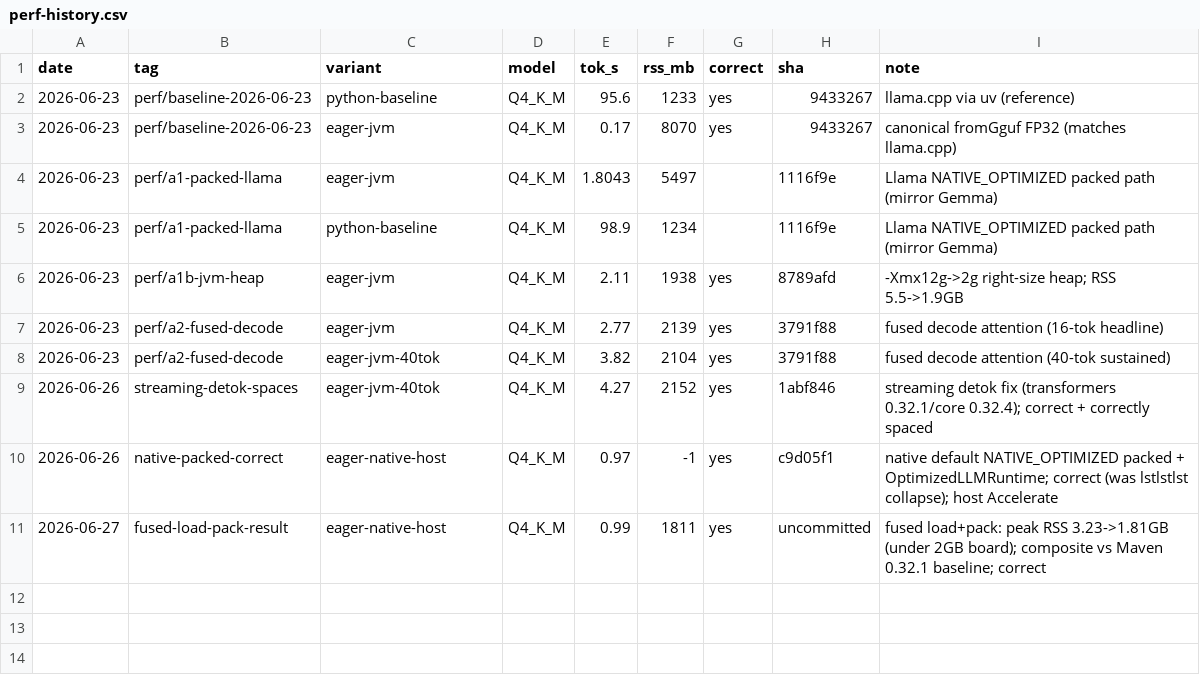
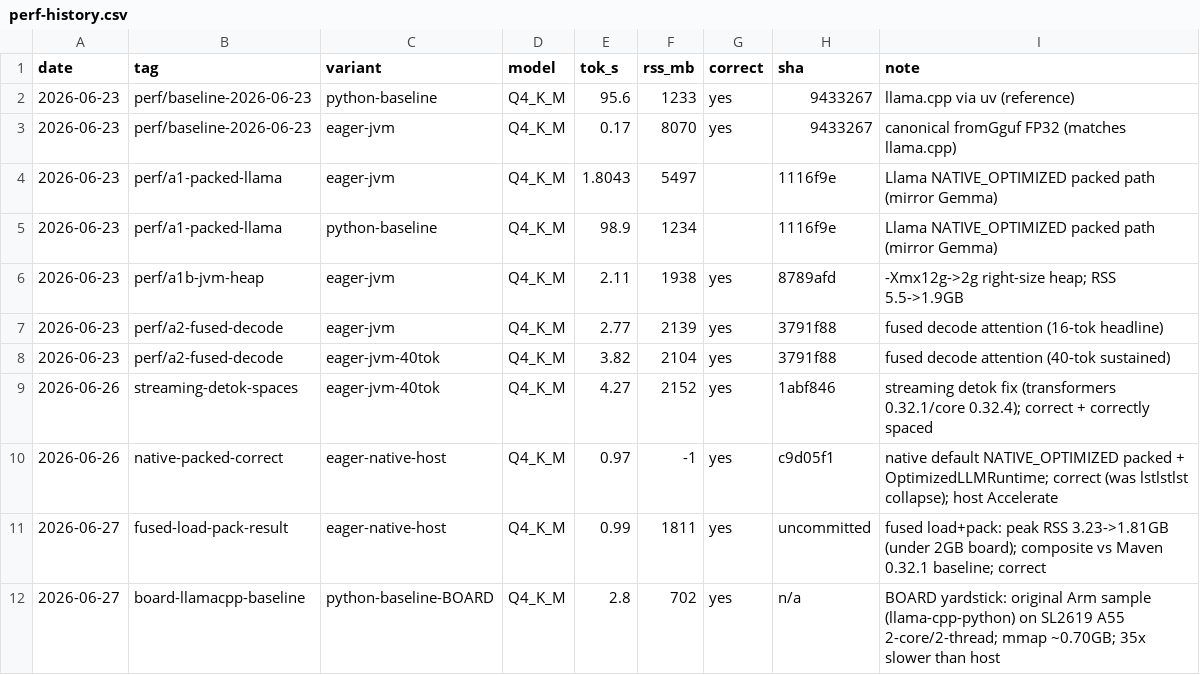
Before and after one commit to SKaiNET-developers/SKaiNET-labs, a CSV file: tinyllama-arm/docs/perf-history.csv, drawn as a sheet; the diff names each change by its address in the sheet, - before the commit and + after, or states it on an @@ line.

```diff
--- a/tinyllama-arm/docs/perf-history.csv
+++ b/tinyllama-arm/docs/perf-history.csv
+row 12: 2026-06-27 | board-llamacpp-baseline | python-baseline-BOARD | Q4_K_M | 2.8 | 702 | yes | n/a | BOARD yardstick: original Arm sample (llama-cpp-python) on SL2619 A55 2-core/2-thread; mmap ~0.70GB; 35x slower than host
```
Also changed, not shown: 1 other file.
